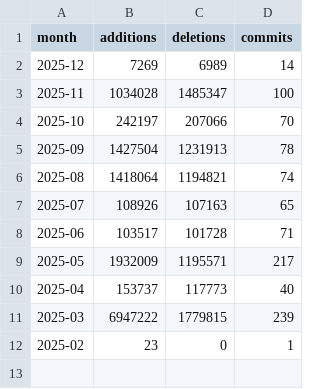
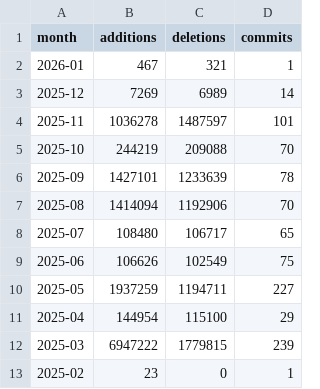
Before and after one commit to shandley/awesome-virome, a CSV file: metrics_history/data/monthly_activity.csv, drawn as a sheet.

```diff
--- a/metrics_history/data/monthly_activity.csv
+++ b/metrics_history/data/monthly_activity.csv
@@ -1,11 +1,12 @@
 month,additions,deletions,commits
+2026-01,467,321,1
 2025-12,7269,6989,14
-2025-11,1034028,1485347,100
-2025-10,242197,207066,70
-2025-09,1427504,1231913,78
-2025-08,1418064,1194821,74
-2025-07,108926,107163,65
-2025-06,103517,101728,71
-2025-05,1932009,1195571,217
-2025-04,153737,117773,40
+2025-11,1036278,1487597,101
+2025-10,244219,209088,70
+2025-09,1427101,1233639,78
+2025-08,1414094,1192906,70
+2025-07,108480,106717,65
+2025-06,106626,102549,75
+2025-05,1937259,1194711,227
+2025-04,144954,115100,29
 2025-03,6947222,1779815,239
```
Also changed, not shown: metrics_history/data/weekly_commits.csv, 13 other files.
